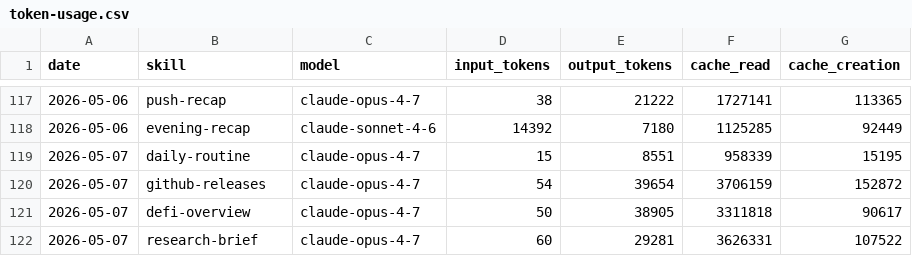
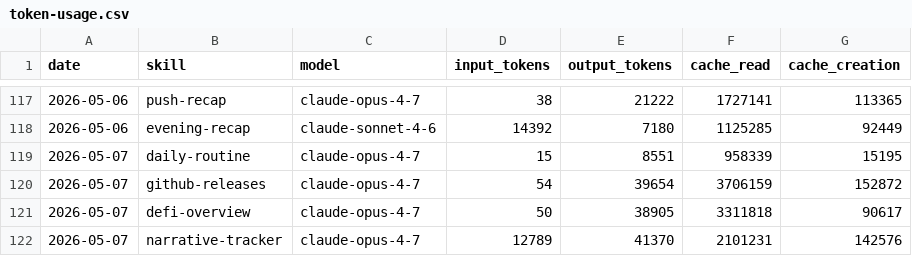
Before and after one commit to aeonfun/aeon, a CSV file: memory/token-usage.csv, drawn as a sheet; only a part is shown, gaps mark what is left out.

Commit message:
chore(narrative-tracker): auto-commit 2026-05-07

```diff
--- a/memory/token-usage.csv
+++ b/memory/token-usage.csv
@@ -121,2 +121,2 @@ date,skill,model,input_tokens,output_tokens,cache_read,cache_creation
 2026-05-07,defi-overview,claude-opus-4-7,50,38905,3311818,90617
-2026-05-07,research-brief,claude-opus-4-7,60,29281,3626331,107522
+2026-05-07,narrative-tracker,claude-opus-4-7,12789,41370,2101231,142576
```
Also changed, not shown: 3 other files.
